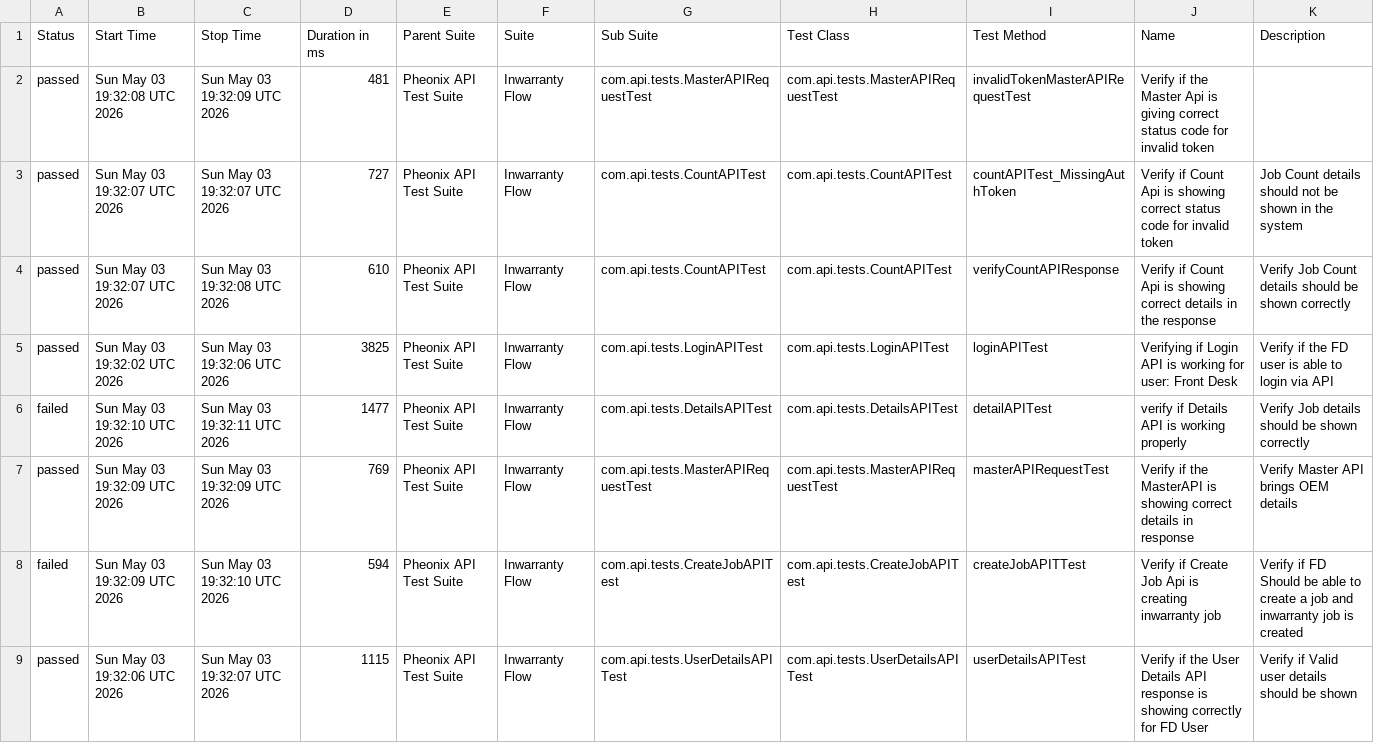
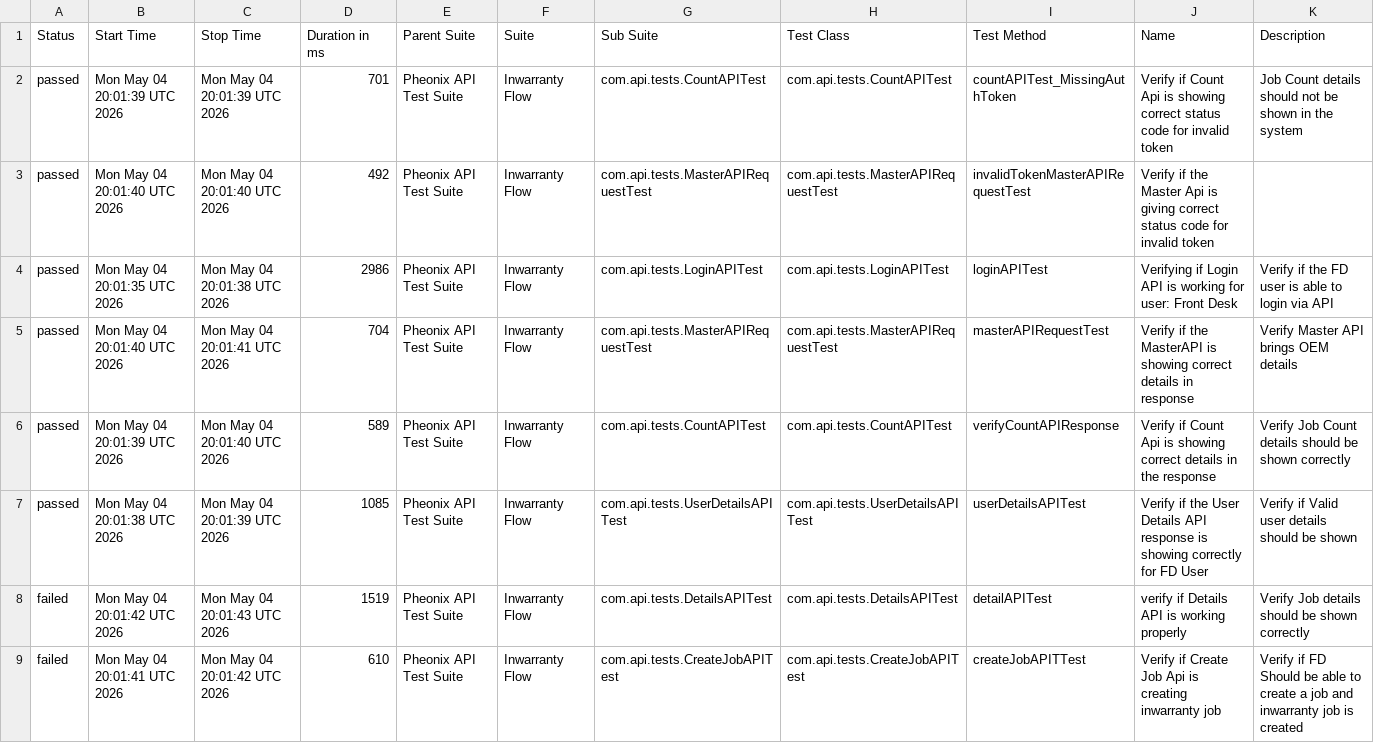
Before and after one commit to AnantKinlekar/PheonixTestAutomationFramework, a CSV file: data/suites.csv, drawn as a sheet.

```diff
--- a/data/suites.csv
+++ b/data/suites.csv
@@ -1,9 +1,9 @@
 "Status","Start Time","Stop Time","Duration in ms","Parent Suite","Suite","Sub Suite","Test Class","Test Method","Name","Description"
-"passed","Sun May 03 19:32:08 UTC 2026","Sun May 03 19:32:09 UTC 2026","481","Pheonix API Test Suite","Inwarranty Flow","com.api.tests.MasterAPIRequestTest","com.api.tests.MasterAPIRequestTest","invalidTokenMasterAPIRequestTest","Verify if the Master Api is giving correct status code for invalid token",""
-"passed","Sun May 03 19:32:07 UTC 2026","Sun May 03 19:32:07 UTC 2026","727","Pheonix API Test Suite","Inwarranty Flow","com.api.tests.CountAPITest","com.api.tests.CountAPITest","countAPITest_MissingAuthToken","Verify if Count Api is showing correct status code for invalid token","Job Count details should not be shown in the system"
-"passed","Sun May 03 19:32:07 UTC 2026","Sun May 03 19:32:08 UTC 2026","610","Pheonix API Test Suite","Inwarranty Flow","com.api.tests.CountAPITest","com.api.tests.CountAPITest","verifyCountAPIResponse","Verify if Count Api is showing correct details in the response","Verify Job Count details should be shown correctly"
-"passed","Sun May 03 19:32:02 UTC 2026","Sun May 03 19:32:06 UTC 2026","3825","Pheonix API Test Suite","Inwarranty Flow","com.api.tests.LoginAPITest","com.api.tests.LoginAPITest","loginAPITest","Verifying if Login API is working for user: Front Desk","Verify if the FD user is able to login via API"
-"failed","Sun May 03 19:32:10 UTC 2026","Sun May 03 19:32:11 UTC 2026","1477","Pheonix API Test Suite","Inwarranty Flow","com.api.tests.DetailsAPITest","com.api.tests.DetailsAPITest","detailAPITest","verify if Details API is working properly","Verify Job details should be shown correctly"
-"passed","Sun May 03 19:32:09 UTC 2026","Sun May 03 19:32:09 UTC 2026","769","Pheonix API Test Suite","Inwarranty Flow","com.api.tests.MasterAPIRequestTest","com.api.tests.MasterAPIRequestTest","masterAPIRequestTest","Verify if the MasterAPI is showing correct details in response","Verify Master API brings OEM details"
-"failed","Sun May 03 19:32:09 UTC 2026","Sun May 03 19:32:10 UTC 2026","594","Pheonix API Test Suite","Inwarranty Flow","com.api.tests.CreateJobAPITest","com.api.tests.CreateJobAPITest","createJobAPITTest","Verify if Create Job Api is creating inwarranty job","Verify if FD Should be able to create a job and inwarranty job is created"
-"passed","Sun May 03 19:32:06 UTC 2026","Sun May 03 19:32:07 UTC 2026","1115","Pheonix API Test Suite","Inwarranty Flow","com.api.tests.UserDetailsAPITest","com.api.tests.UserDetailsAPITest","userDetailsAPITest","Verify if the User Details API response is showing correctly for FD User","Verify if Valid user details should be shown"
+"passed","Mon May 04 20:01:39 UTC 2026","Mon May 04 20:01:39 UTC 2026","701","Pheonix API Test Suite","Inwarranty Flow","com.api.tests.CountAPITest","com.api.tests.CountAPITest","countAPITest_MissingAuthToken","Verify if Count Api is showing correct status code for invalid token","Job Count details should not be shown in the system"
+"passed","Mon May 04 20:01:40 UTC 2026","Mon May 04 20:01:40 UTC 2026","492","Pheonix API Test Suite","Inwarranty Flow","com.api.tests.MasterAPIRequestTest","com.api.tests.MasterAPIRequestTest","invalidTokenMasterAPIRequestTest","Verify if the Master Api is giving correct status code for invalid token",""
+"passed","Mon May 04 20:01:35 UTC 2026","Mon May 04 20:01:38 UTC 2026","2986","Pheonix API Test Suite","Inwarranty Flow","com.api.tests.LoginAPITest","com.api.tests.LoginAPITest","loginAPITest","Verifying if Login API is working for user: Front Desk","Verify if the FD user is able to login via API"
+"passed","Mon May 04 20:01:40 UTC 2026","Mon May 04 20:01:41 UTC 2026","704","Pheonix API Test Suite","Inwarranty Flow","com.api.tests.MasterAPIRequestTest","com.api.tests.MasterAPIRequestTest","masterAPIRequestTest","Verify if the MasterAPI is showing correct details in response","Verify Master API brings OEM details"
+"passed","Mon May 04 20:01:39 UTC 2026","Mon May 04 20:01:40 UTC 2026","589","Pheonix API Test Suite","Inwarranty Flow","com.api.tests.CountAPITest","com.api.tests.CountAPITest","verifyCountAPIResponse","Verify if Count Api is showing correct details in the response","Verify Job Count details should be shown correctly"
+"passed","Mon May 04 20:01:38 UTC 2026","Mon May 04 20:01:39 UTC 2026","1085","Pheonix API Test Suite","Inwarranty Flow","com.api.tests.UserDetailsAPITest","com.api.tests.UserDetailsAPITest","userDetailsAPITest","Verify if the User Details API response is showing correctly for FD User","Verify if Valid user details should be shown"
+"failed","Mon May 04 20:01:42 UTC 2026","Mon May 04 20:01:43 UTC 2026","1519","Pheonix API Test Suite","Inwarranty Flow","com.api.tests.DetailsAPITest","com.api.tests.DetailsAPITest","detailAPITest","verify if Details API is working properly","Verify Job details should be shown correctly"
+"failed","Mon May 04 20:01:41 UTC 2026","Mon May 04 20:01:42 UTC 2026","610","Pheonix API Test Suite","Inwarranty Flow","com.api.tests.CreateJobAPITest","com.api.tests.CreateJobAPITest","createJobAPITTest","Verify if Create Job Api is creating inwarranty job","Verify if FD Should be able to create a job and inwarranty job is created"
```
Also changed, not shown: data/behaviors.csv, 52 other files.
